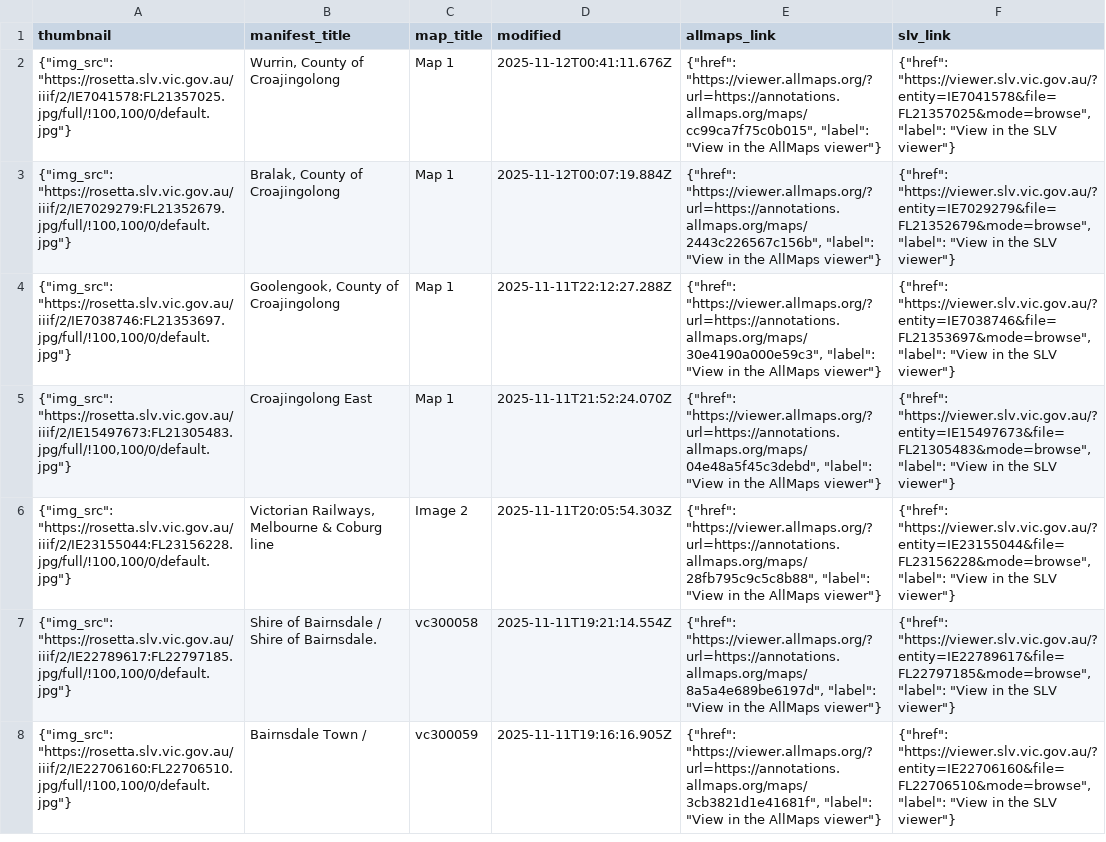
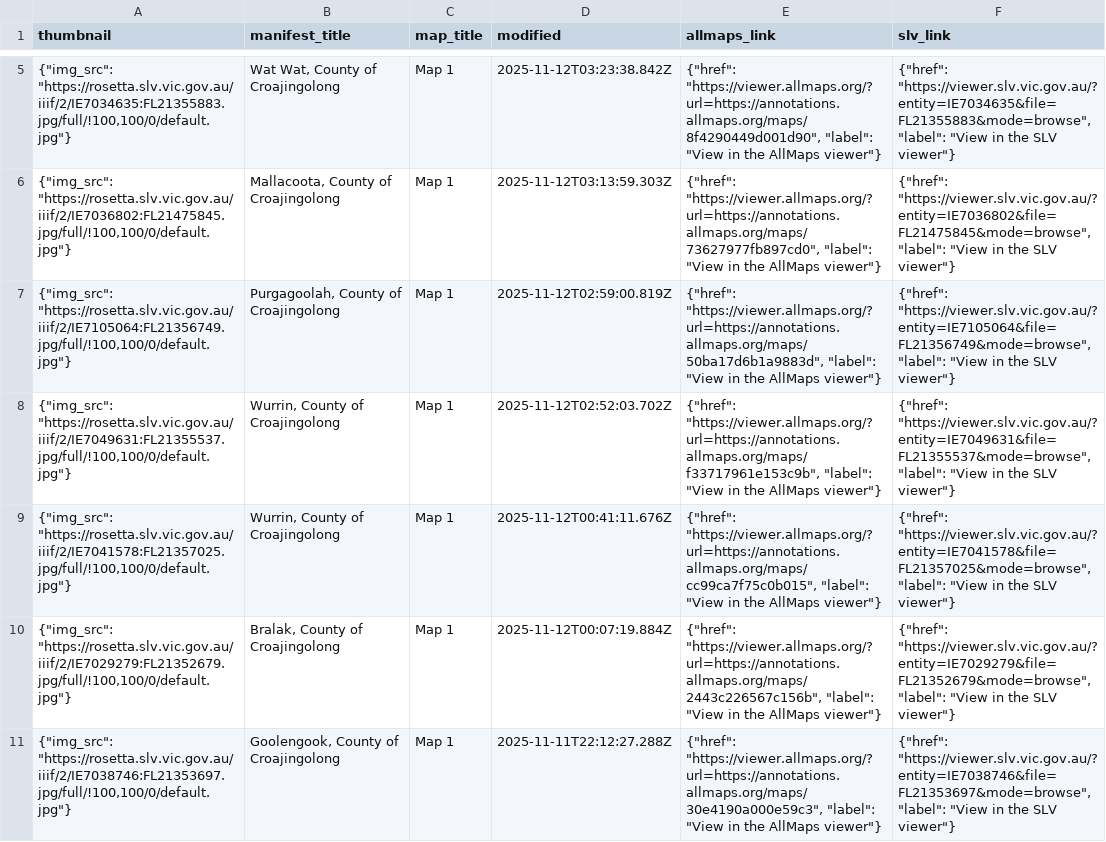
Before and after one commit to wragge/slv-allmaps, a CSV file: georeferenced_maps_datasette.csv, drawn as a sheet; only a part is shown, gaps mark what is left out; the shorter side is filled out with more unchanged rows; the diff covers the shown part only.

```diff
--- a/georeferenced_maps_datasette.csv
+++ b/georeferenced_maps_datasette.csv
@@ -2 +5,5 @@ thumbnail,manifest_title,map_title,modified,allmaps_link,slv_link
+"{""img_src"": ""https://rosetta.slv.vic.gov.au/iiif/2/IE7034635:FL21355883.jpg/full/!100,100/0/default.jpg""}","Wat Wat, County of Croajingolong",Map 1,2025-11-12T03:23:38.842Z,"{""href"": ""https://viewer.allmaps.org/?url=https://annotations.allmaps.org/maps/8f4290449d001d90"", ""label"": ""View in the AllMaps viewer""}","{""href"": ""https://viewer.slv.vic.gov.au/?entity=IE7034635&file=FL21355883&mode=browse"", ""label"": ""View in the SLV viewer""}"
+"{""img_src"": ""https://rosetta.slv.vic.gov.au/iiif/2/IE7036802:FL21475845.jpg/full/!100,100/0/default.jpg""}","Mallacoota, County of Croajingolong",Map  1,2025-11-12T03:13:59.303Z,"{""href"": ""https://viewer.allmaps.org/?url=https://annotations.allmaps.org/maps/73627977fb897cd0"", ""label"": ""View in the AllMaps viewer""}","{""href"": ""https://viewer.slv.vic.gov.au/?entity=IE7036802&file=FL21475845&mode=browse"", ""label"": ""View in the SLV viewer""}"
+"{""img_src"": ""https://rosetta.slv.vic.gov.au/iiif/2/IE7105064:FL21356749.jpg/full/!100,100/0/default.jpg""}","Purgagoolah, County of Croajingolong",Map 1,2025-11-12T02:59:00.819Z,"{""href"": ""https://viewer.allmaps.org/?url=https://annotations.allmaps.org/maps/50ba17d6b1a9883d"", ""label"": ""View in the AllMaps viewer""}","{""href"": ""https://viewer.slv.vic.gov.au/?entity=IE7105064&file=FL21356749&mode=browse"", ""label"": ""View in the SLV viewer""}"
+"{""img_src"": ""https://rosetta.slv.vic.gov.au/iiif/2/IE7049631:FL21355537.jpg/full/!100,100/0/default.jpg""}","Wurrin, County of Croajingolong",Map 1,2025-11-12T02:52:03.702Z,"{""href"": ""https://viewer.allmaps.org/?url=https://annotations.allmaps.org/maps/f33717961e153c9b"", ""label"": ""View in the AllMaps viewer""}","{""href"": ""https://viewer.slv.vic.gov.au/?entity=IE7049631&file=FL21355537&mode=browse"", ""label"": ""View in the SLV viewer""}"
 "{""img_src"": ""https://rosetta.slv.vic.gov.au/iiif/2/IE7041578:FL21357025.jpg/full/!100,100/0/default.jpg""}","Wurrin, County of Croajingolong",Map 1,2025-11-12T00:41:11.676Z,"{""href"": ""https://viewer.allmaps.org/?url=https://annotations.allmaps.org/maps/cc99ca7f75c0b015"", ""label"": ""View in the AllMaps viewer""}","{""href"": ""https://viewer.slv.vic.gov.au/?entity=IE7041578&file=FL21357025&mode=browse"", ""label"": ""View in the SLV viewer""}"
```
Also changed, not shown: 3 added rows and 1 moved row elsewhere in this file, georeferenced_maps.csv, 16 other files.
